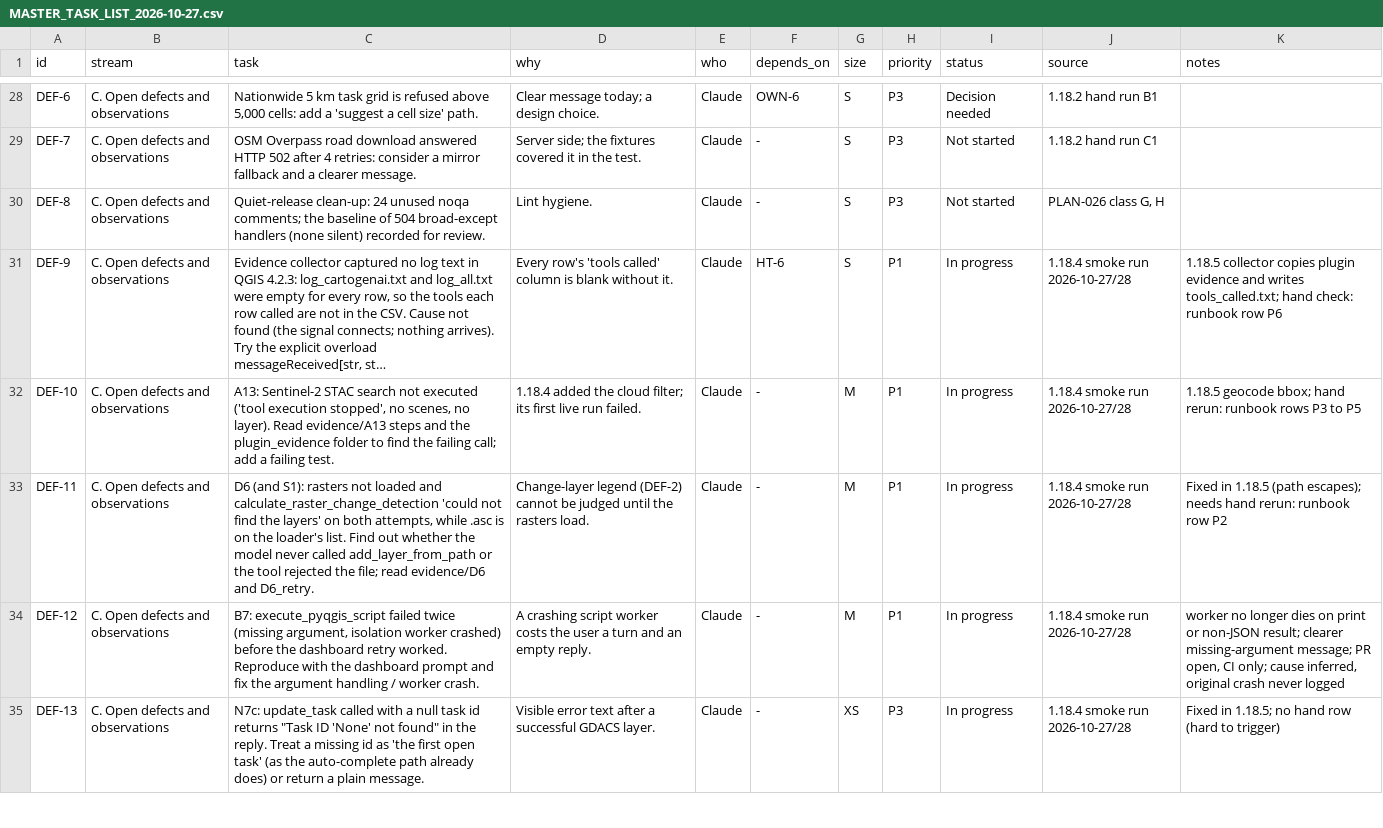
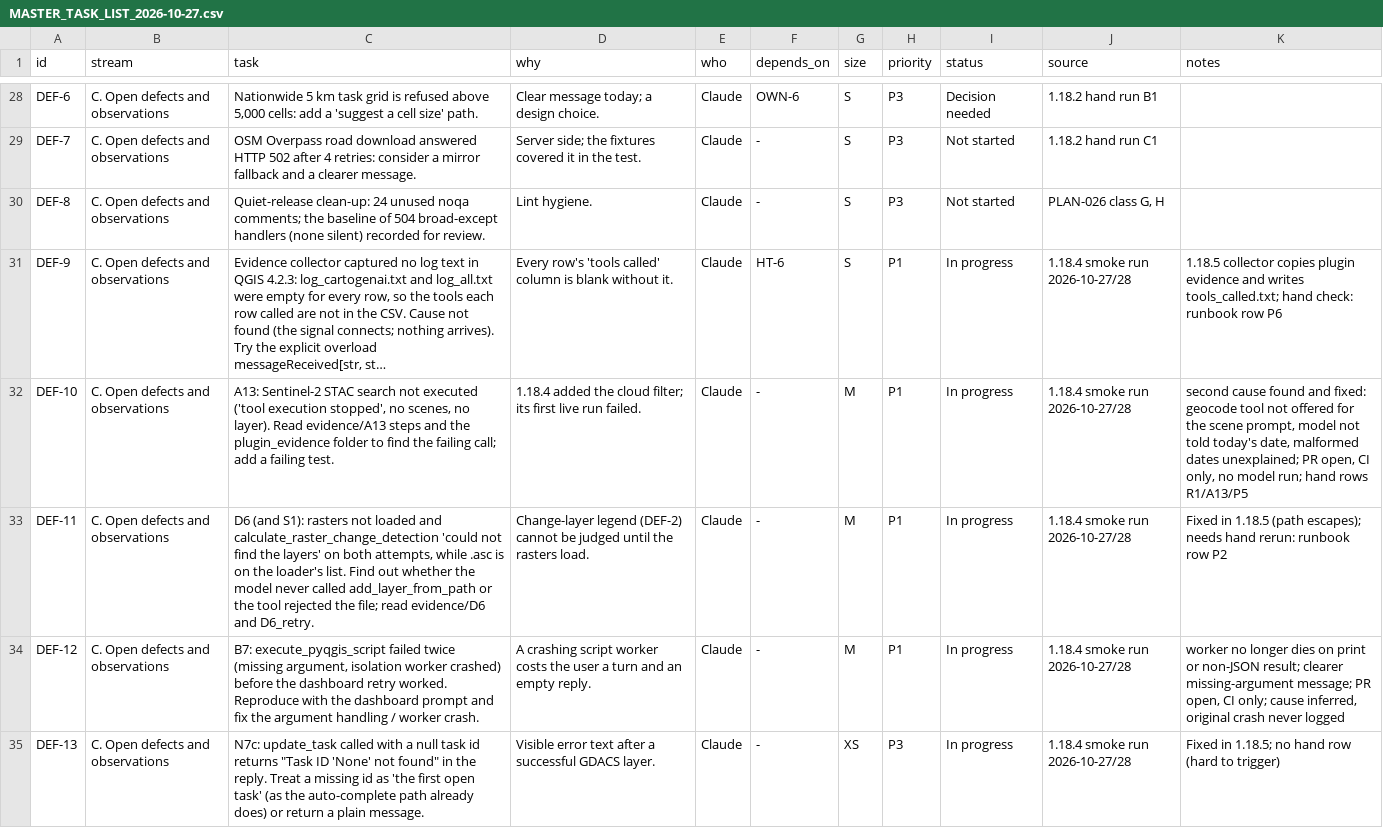
Before and after one commit to http-solution/cartogen-ai-qgis-plugin, a CSV file: docs/MASTER_TASK_LIST_2026-10-27.csv, drawn as a sheet; only a part is shown, gaps mark what is left out; long unchanged cells end in …; the diff names each change by its address in the sheet, - before the commit and + after, or states it on an @@ line.

```diff
--- a/docs/MASTER_TASK_LIST_2026-10-27.csv
+++ b/docs/MASTER_TASK_LIST_2026-10-27.csv
-K32 (notes): 1.18.5 geocode bbox; hand rerun: runbook rows P3 to P5
+K32 (notes): second cause found and fixed: geocode tool not offered for the scene prompt, model not told today's date, malformed dates unexplained; PR open, CI only, no model run; hand rows R1/A13/P5
```
Also changed, not shown: 7 other files.
